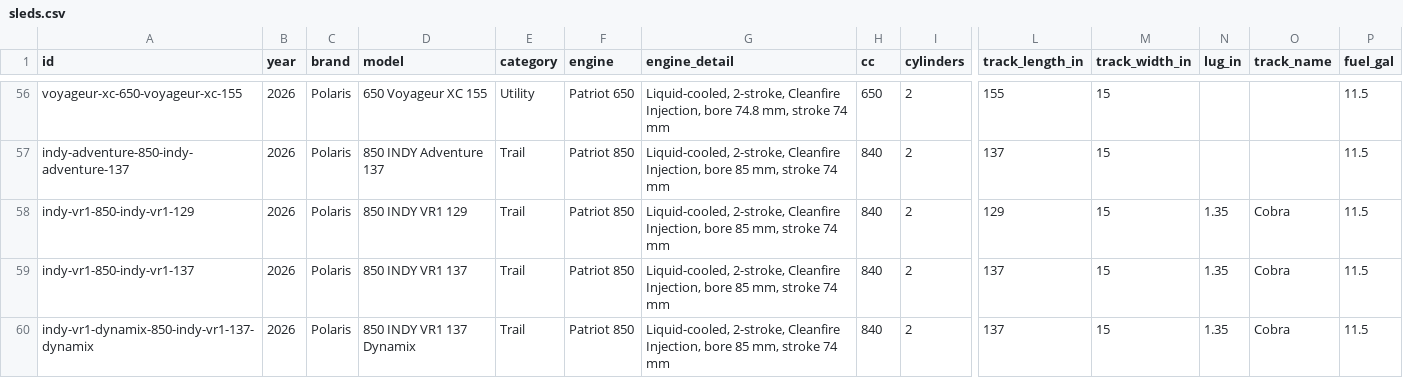
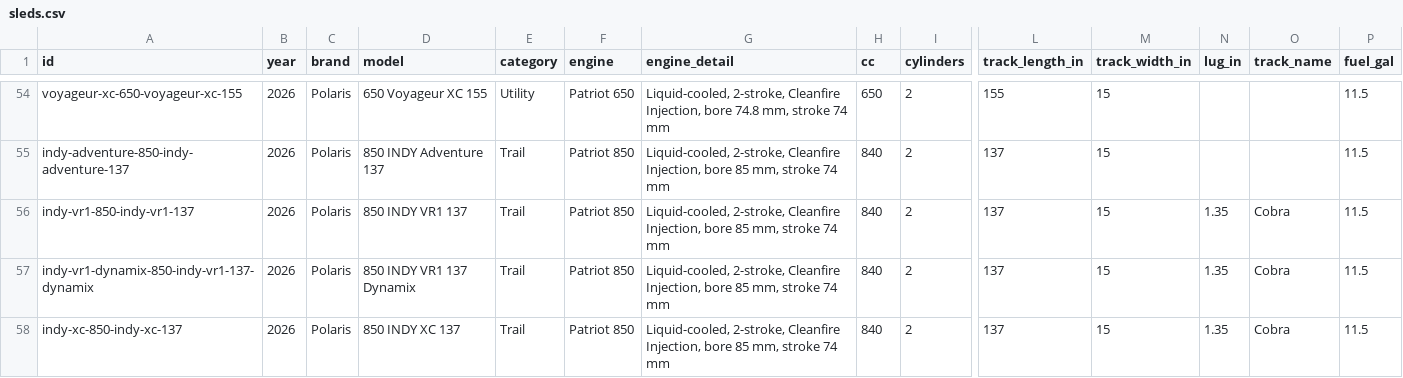
Before and after one commit to JonesT1986/SledSpecs, a CSV file: data/sleds.csv, drawn as a sheet; only a part is shown, gaps mark what is left out; the shorter side is filled out with more unchanged rows; rows hold the shown columns only; the diff covers the shown part only; the diff names each change by its address in the sheet, - before the commit and + after, or states it on an @@ line.

```diff
--- a/data/sleds.csv
+++ b/data/sleds.csv
-row 58: indy-vr1-850-indy-vr1-129 | 2026 | Polaris | 850 INDY VR1 129 | Trail | Patriot 850 | Liquid-cooled, 2-stroke, Cleanfire Injection, bore 85 mm, stroke 74 mm | 840 | 2 | 129 | 15 | 1.35 | Cobra | 11.5
```
Also changed, not shown: 3 removed rows and 2 edited cells elsewhere in this file, data/corrections.csv.
